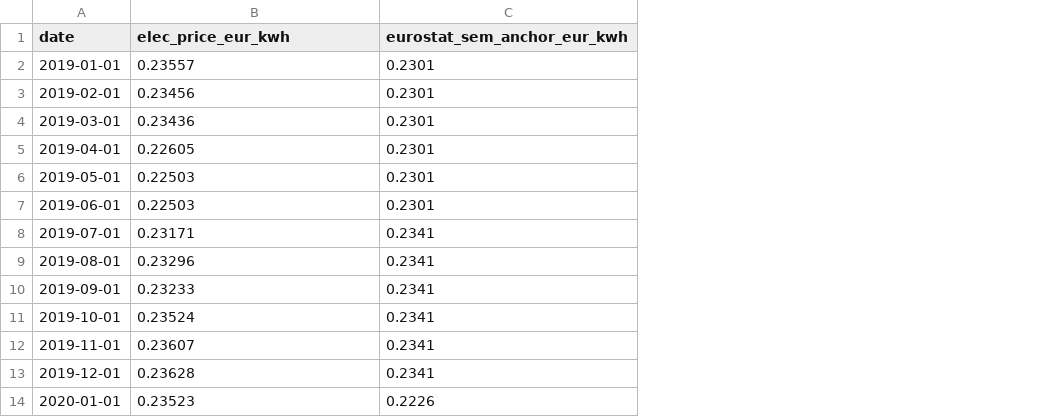
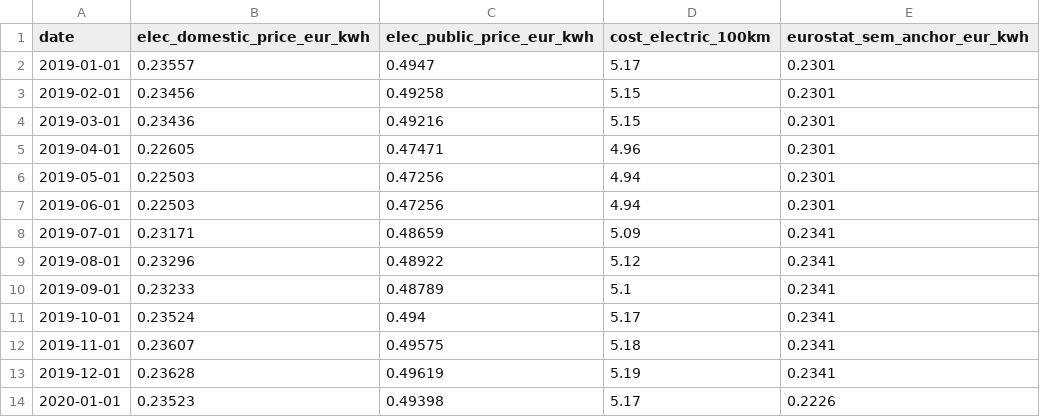
Before and after one commit to AlbertoSpezzapria/web-ds_ev-project, a CSV file: IT/interim/italy_electricity_prices.csv, drawn as a sheet; only a part is shown; the diff names each change by its address in the sheet, - before the commit and + after, or states it on an @@ line.

Commit message:
derived feature "cost_ev_100km"

```diff
--- a/IT/interim/italy_electricity_prices.csv
+++ b/IT/interim/italy_electricity_prices.csv
+column C (elec_public_price_eur_kwh), rows 2-14: 0.4947 | 0.49258 | 0.49216 | 0.47471 | 0.47256 | 0.47256 | 0.48659 | 0.48922 | 0.48789 | 0.494 | 0.49575 | 0.49619 | 0.49398
+column D (cost_electric_100km), rows 2-14: 5.17 | 5.15 | 5.15 | 4.96 | 4.94 | 4.94 | 5.09 | 5.12 | 5.1 | 5.17 | 5.18 | 5.19 | 5.17
-B1: elec_price_eur_kwh
+B1: elec_domestic_price_eur_kwh
```
Also changed, not shown: 2 other files.
